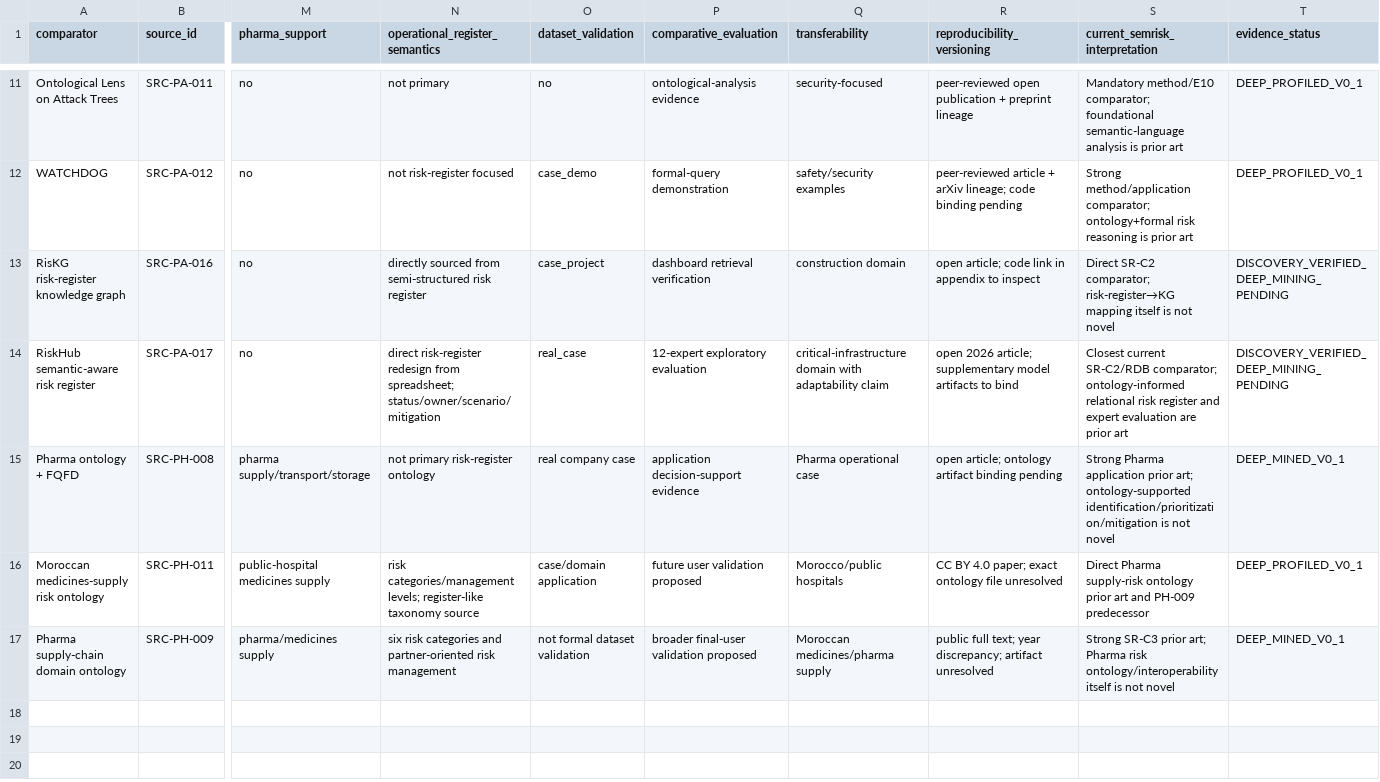
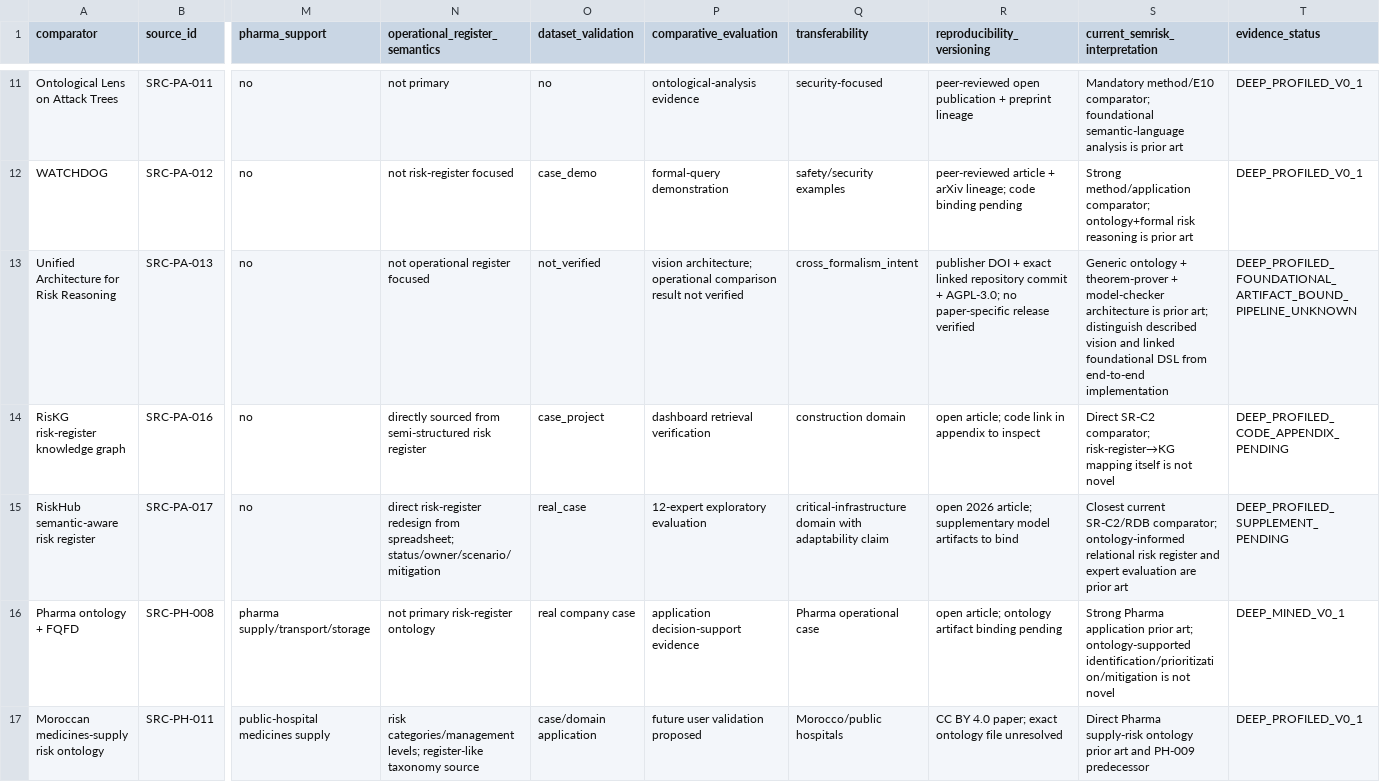
Before and after one commit to ArazSaieArasi3/SemRisk, a CSV file: literature/closest-work-comparison-matrix.csv, drawn as a sheet; only a part is shown, gaps mark what is left out; the shorter side is filled out with more unchanged rows; addresses are those after the commit; rows hold the shown columns only; the diff names each change by its address in the sheet, - before the commit and + after, or states it on an @@ line.

Commit message:
docs(literature): include PA-013 and refresh closest-work evidence states

```diff
--- a/literature/closest-work-comparison-matrix.csv
+++ b/literature/closest-work-comparison-matrix.csv
+row 13: Unified Architecture for Risk Reasoning | SRC-PA-013 | no | not operational register focused | not_verified | vision architecture; operational comparison result not verified | cross_formalism_intent | publisher DOI + exact linked repository commit + AGPL-3.0; no paper-specific release verified | Generic ontology + theorem-prover + model-checker architecture is prior art; distinguish described vision and linked foundational DSL from end-to-end implementation | DEEP_PROFILED_FOUNDATIONAL_ARTIFACT_BOUND_PIPELINE_UNKNOWN
-T14 (evidence_status): DISCOVERY_VERIFIED_DEEP_MINING_PENDING
+T14 (evidence_status): DEEP_PROFILED_CODE_APPENDIX_PENDING
-T15 (evidence_status): DISCOVERY_VERIFIED_DEEP_MINING_PENDING
+T15 (evidence_status): DEEP_PROFILED_SUPPLEMENT_PENDING
```
